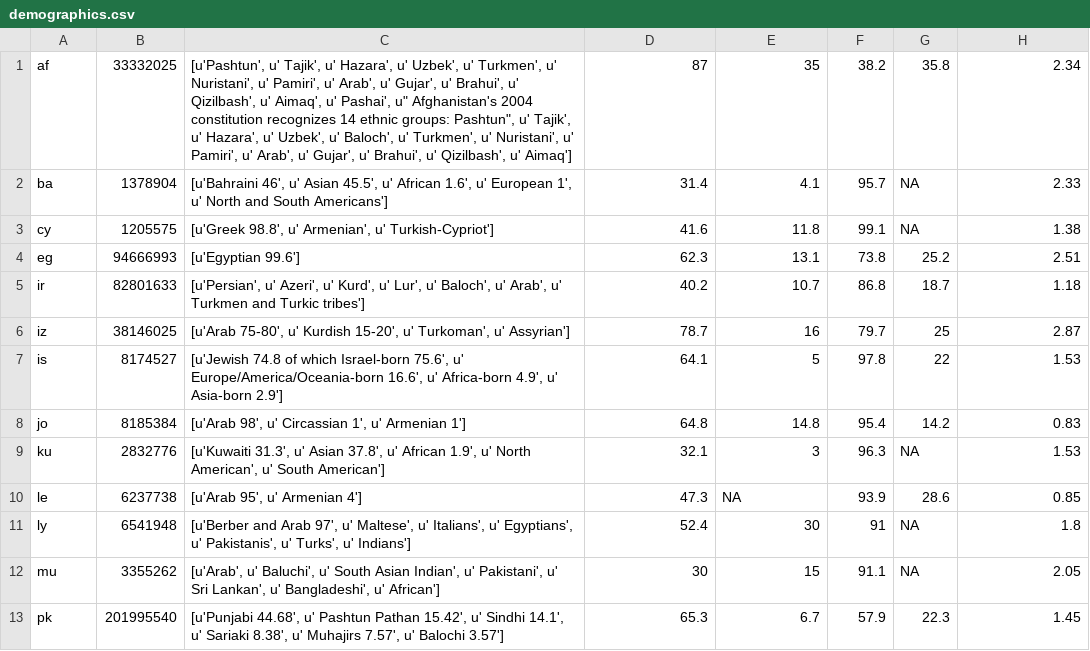
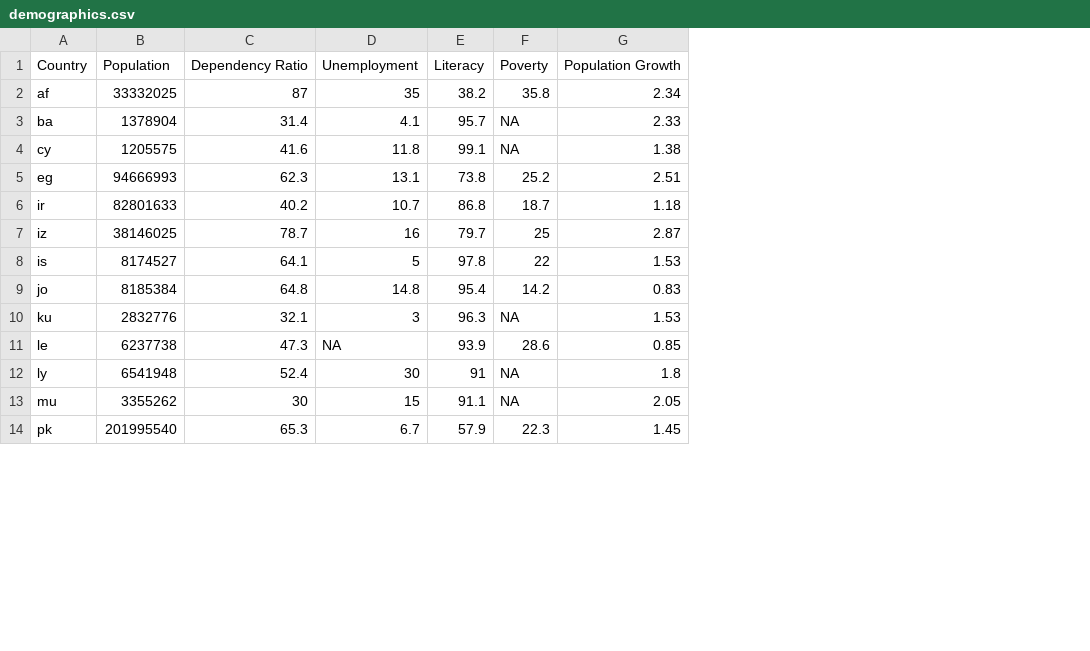
Before and after one commit to bharat-mukheja/DDDM, a CSV file: balanceofpower/data/demographics.csv, drawn as a sheet; only a part is shown; removed rows and columns are numbered as before the commit, all else as after; the diff names each change by its address in the sheet, - before the commit and + after, or states it on an @@ line.

```diff
--- a/balanceofpower/data/demographics.csv
+++ b/balanceofpower/data/demographics.csv
-column C, rows 1-13: [u'Pashtun', u' Tajik', u' Hazara', u' Uzbek', u' Turkmen', u' Nuristani', u' Pamiri', u' Arab', u' Gujar', u' Brahui', u' Qizilbash', u' Aimaq', u' Pashai', u" Afghanistan's 2004 constitution recognizes 14 ethnic groups: Pashtun", u' Tajik', u' Hazara', u' Uzbek', u' Baloch', u' Turkmen', u' Nuristani', u' Pamiri', u' Arab', u' Gujar', u' Brahui', u' Qizilbash', u' Aimaq'] | [u'Bahraini 46', u' Asian 45.5', u' African 1.6', u' European 1', u' North and South Americans'] | [u'Greek 98.8', u' Armenian', u' Turkish-Cypriot'] | [u'Egyptian 99.6'] | [u'Persian', u' Azeri', u' Kurd', u' Lur', u' Baloch', u' Arab', u' Turkmen and Turkic tribes'] | [u'Arab 75-80', u' Kurdish 15-20', u' Turkoman', u' Assyrian'] | [u'Jewish 74.8 of which Israel-born 75.6', u' Europe/America/Oceania-born 16.6', u' Africa-born 4.9', u' Asia-born 2.9'] | [u'Arab 98', u' Circassian 1', u' Armenian 1'] | [u'Kuwaiti 31.3', u' Asian 37.8', u' African 1.9', u' North American', u' South American'] | [u'Arab 95', u' Armenian 4'] | [u'Berber and Arab 97', u' Maltese', u' Italians', u' Egyptians', u' Pakistanis', u' Turks', u' Indians'] | [u'Arab', u' Baluchi', u' South Asian Indian', u' Pakistani', u' Sri Lankan', u' Bangladeshi', u' African'] | [u'Punjabi 44.68', u' Pashtun Pathan 15.42', u' Sindhi 14.1', u' Sariaki 8.38', u' Muhajirs 7.57', u' Balochi 3.57']
+row 1: Country | Population | Dependency Ratio | Unemployment | Literacy | Poverty | Population Growth
```
Also changed, not shown: balanceofpower/data/economy.csv, balanceofpower/data/infrastructure.csv, 10 other files.
